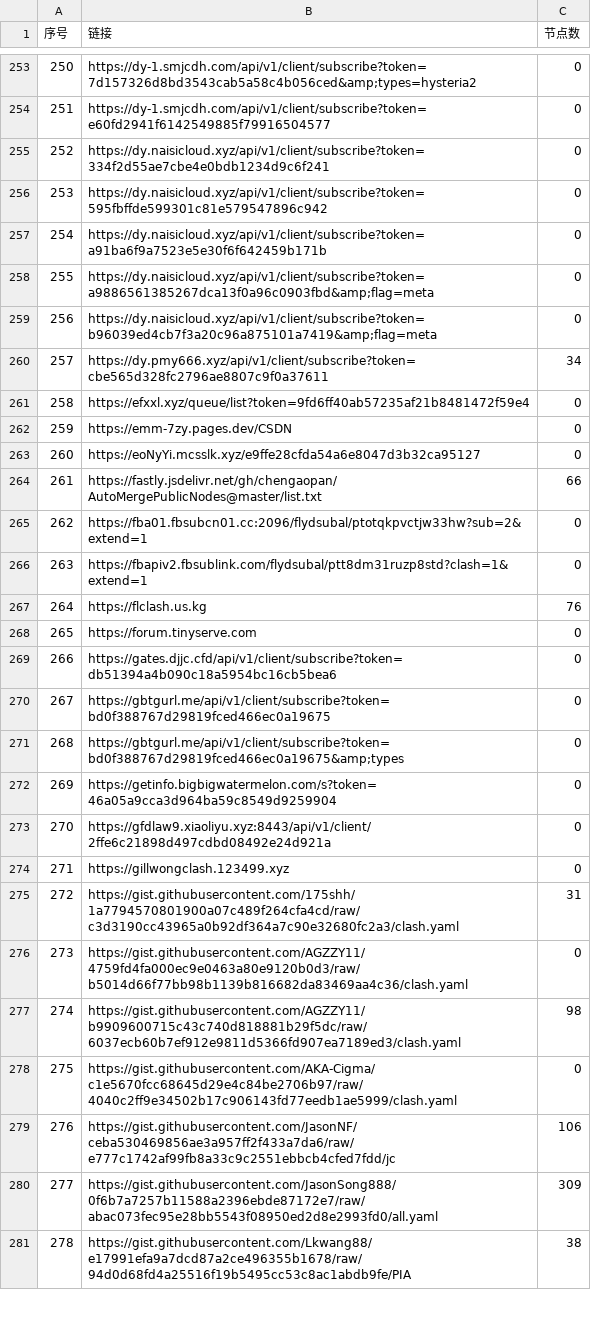
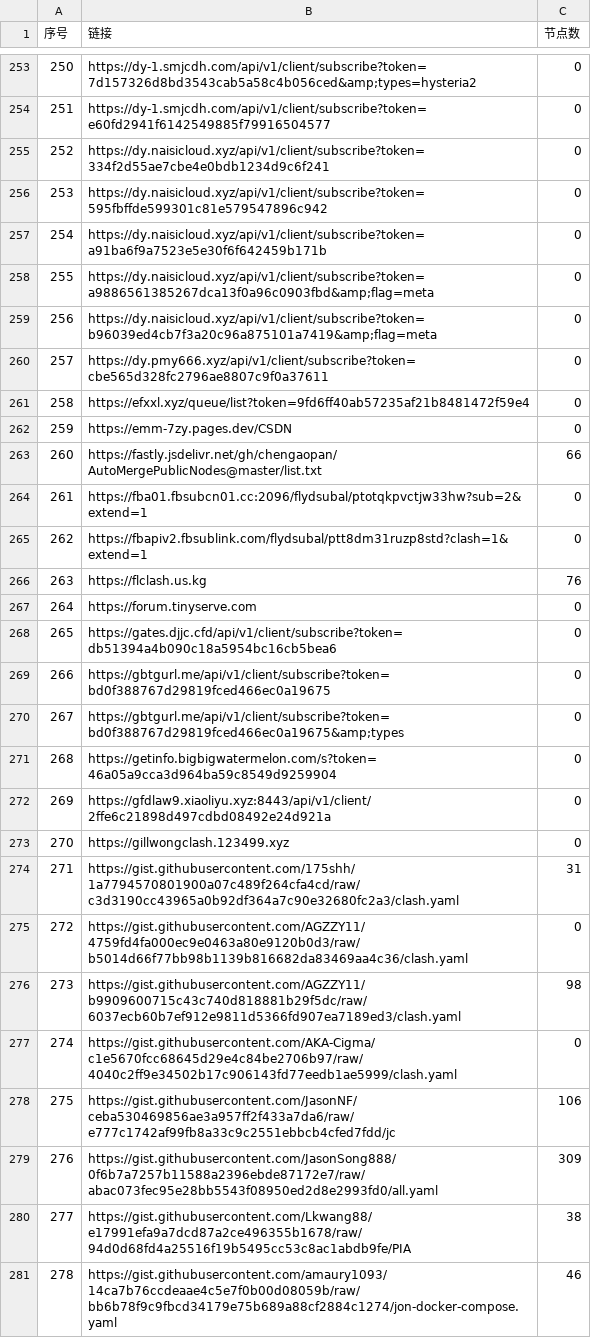
Before and after one commit to nariahlamb/NoMoreWalls, a CSV file: list_result.csv, drawn as a sheet; only a part is shown, gaps mark what is left out; the diff covers the shown part only.

```diff
--- a/list_result.csv
+++ b/list_result.csv
@@ -259,23 +259,23 @@
 256,https://dy.naisicloud.xyz/api/v1/client/subscribe?token=b96039ed4cb7f3a20c96a875101a7419&amp;flag=meta,0
-257,https://dy.pmy666.xyz/api/v1/client/subscribe?token=cbe565d328fc2796ae8807c9f0a37611,34
+257,https://dy.pmy666.xyz/api/v1/client/subscribe?token=cbe565d328fc2796ae8807c9f0a37611,0
 258,https://efxxl.xyz/queue/list?token=9fd6ff40ab57235af21b8481472f59e4,0
 259,https://emm-7zy.pages.dev/CSDN,0
-260,https://eoNyYi.mcsslk.xyz/e9ffe28cfda54a6e8047d3b32ca95127,0
-261,https://fastly.jsdelivr.net/gh/chengaopan/AutoMergePublicNodes@master/list.txt,66
-262,https://fba01.fbsubcn01.cc:2096/flydsubal/ptotqkpvctjw33hw?sub=2&extend=1,0
-263,https://fbapiv2.fbsublink.com/flydsubal/ptt8dm31ruzp8std?clash=1&extend=1,0
-264,https://flclash.us.kg,76
-265,https://forum.tinyserve.com,0
-266,https://gates.djjc.cfd/api/v1/client/subscribe?token=db51394a4b090c18a5954bc16cb5bea6,0
-267,https://gbtgurl.me/api/v1/client/subscribe?token=bd0f388767d29819fced466ec0a19675,0
-268,https://gbtgurl.me/api/v1/client/subscribe?token=bd0f388767d29819fced466ec0a19675&amp;types,0
-269,https://getinfo.bigbigwatermelon.com/s?token=46a05a9cca3d964ba59c8549d9259904,0
-270,https://gfdlaw9.xiaoliyu.xyz:8443/api/v1/client/2ffe6c21898d497cdbd08492e24d921a,0
-271,https://gillwongclash.123499.xyz,0
-272,https://gist.githubusercontent.com/175shh/1a7794570801900a07c489f264cfa4cd/raw/c3d3190cc43965a0b92df364a7c90e32680fc2a3/clash.yaml,31
-273,https://gist.githubusercontent.com/AGZZY11/4759fd4fa000ec9e0463a80e9120b0d3/raw/b5014d66f77bb98b1139b816682da83469aa4c36/clash.yaml,0
-274,https://gist.githubusercontent.com/AGZZY11/b9909600715c43c740d818881b29f5dc/raw/6037ecb60b7ef912e9811d5366fd907ea7189ed3/clash.yaml,98
-275,https://gist.githubusercontent.com/AKA-Cigma/c1e5670fcc68645d29e4c84be2706b97/raw/4040c2ff9e34502b17c906143fd77eedb1ae5999/clash.yaml,0
-276,https://gist.githubusercontent.com/JasonNF/ceba530469856ae3a957ff2f433a7da6/raw/e777c1742af99fb8a33c9c2551ebbcb4cfed7fdd/jc,106
-277,https://gist.githubusercontent.com/JasonSong888/0f6b7a7257b11588a2396ebde87172e7/raw/abac073fec95e28bb5543f08950ed2d8e2993fd0/all.yaml,309
-278,https://gist.githubusercontent.com/Lkwang88/e17991efa9a7dcd87a2ce496355b1678/raw/94d0d68fd4a25516f19b5495cc53c8ac1abdb9fe/PIA,38
+260,https://fastly.jsdelivr.net/gh/chengaopan/AutoMergePublicNodes@master/list.txt,66
+261,https://fba01.fbsubcn01.cc:2096/flydsubal/ptotqkpvctjw33hw?sub=2&extend=1,0
+262,https://fbapiv2.fbsublink.com/flydsubal/ptt8dm31ruzp8std?clash=1&extend=1,0
+263,https://flclash.us.kg,76
+264,https://forum.tinyserve.com,0
+265,https://gates.djjc.cfd/api/v1/client/subscribe?token=db51394a4b090c18a5954bc16cb5bea6,0
+266,https://gbtgurl.me/api/v1/client/subscribe?token=bd0f388767d29819fced466ec0a19675,0
+267,https://gbtgurl.me/api/v1/client/subscribe?token=bd0f388767d29819fced466ec0a19675&amp;types,0
+268,https://getinfo.bigbigwatermelon.com/s?token=46a05a9cca3d964ba59c8549d9259904,0
+269,https://gfdlaw9.xiaoliyu.xyz:8443/api/v1/client/2ffe6c21898d497cdbd08492e24d921a,0
+270,https://gillwongclash.123499.xyz,0
+271,https://gist.githubusercontent.com/175shh/1a7794570801900a07c489f264cfa4cd/raw/c3d3190cc43965a0b92df364a7c90e32680fc2a3/clash.yaml,31
+272,https://gist.githubusercontent.com/AGZZY11/4759fd4fa000ec9e0463a80e9120b0d3/raw/b5014d66f77bb98b1139b816682da83469aa4c36/clash.yaml,0
+273,https://gist.githubusercontent.com/AGZZY11/b9909600715c43c740d818881b29f5dc/raw/6037ecb60b7ef912e9811d5366fd907ea7189ed3/clash.yaml,98
+274,https://gist.githubusercontent.com/AKA-Cigma/c1e5670fcc68645d29e4c84be2706b97/raw/4040c2ff9e34502b17c906143fd77eedb1ae5999/clash.yaml,0
+275,https://gist.githubusercontent.com/JasonNF/ceba530469856ae3a957ff2f433a7da6/raw/e777c1742af99fb8a33c9c2551ebbcb4cfed7fdd/jc,106
+276,https://gist.githubusercontent.com/JasonSong888/0f6b7a7257b11588a2396ebde87172e7/raw/abac073fec95e28bb5543f08950ed2d8e2993fd0/all.yaml,309
+277,https://gist.githubusercontent.com/Lkwang88/e17991efa9a7dcd87a2ce496355b1678/raw/94d0d68fd4a25516f19b5495cc53c8ac1abdb9fe/PIA,38
+278,https://gist.githubusercontent.com/amaury1093/14ca7b76ccdeaae4c5e7f0b00d08059b/raw/bb6b78f9c9fbcd34179e75b689a88cf2884c1274/jon-docker-compose.yaml,46
```
Also changed, not shown: 90 edited cells elsewhere in this file, 40 other files.
